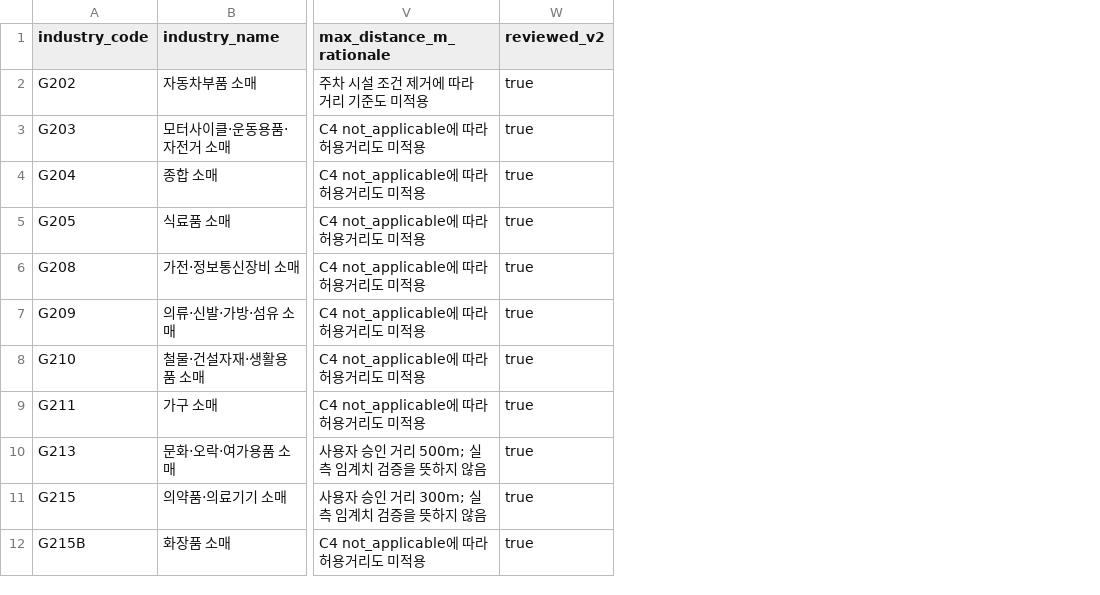
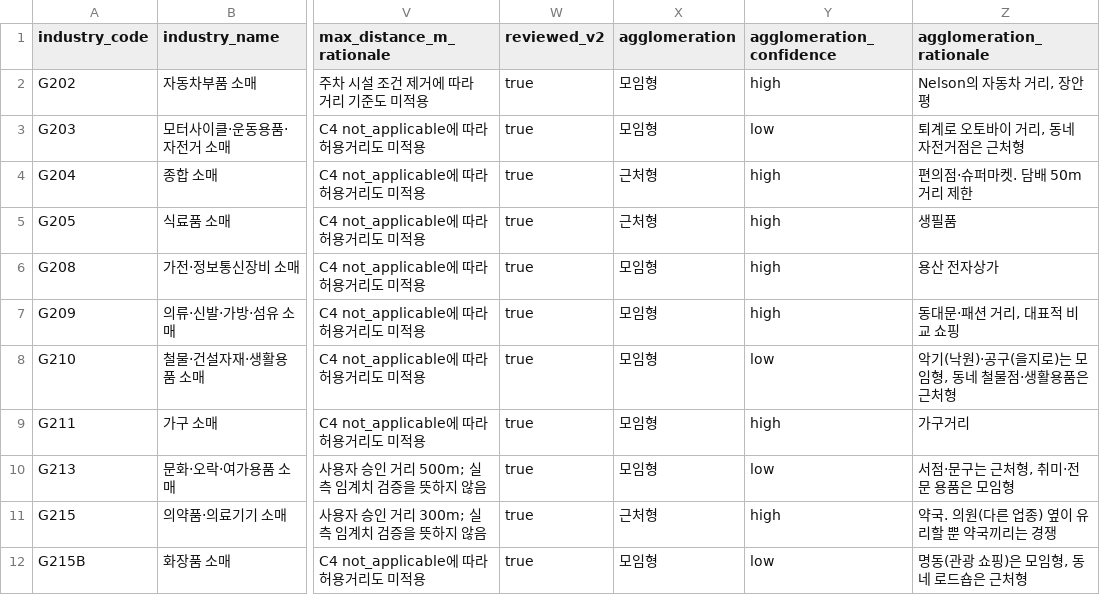
Before and after one commit to kakaotechcampus-4/ktc4-kangwon-1, a CSV file: backend/app/industries/data/industry_profile.csv, drawn as a sheet; only a part is shown, gaps mark what is left out; the diff names each change by its address in the sheet, - before the commit and + after, or states it on an @@ line.

```diff
--- a/backend/app/industries/data/industry_profile.csv
+++ b/backend/app/industries/data/industry_profile.csv
+column X (agglomeration), rows 2-12: 모임형 | 모임형 | 근처형 | 근처형 | 모임형 | 모임형 | 모임형 | 모임형 | 모임형 | 근처형 | 모임형
+column Y (agglomeration_confidence), rows 2-12: high | low | high | high | high | high | low | high | low | high | low
+column Z (agglomeration_rationale), rows 2-12: Nelson의 자동차 거리, 장안평 | 퇴계로 오토바이 거리, 동네 자전거점은 근처형 | 편의점·슈퍼마켓. 담배 50m 거리 제한 | 생필품 | 용산 전자상가 | 동대문·패션 거리, 대표적 비교 쇼핑 | 악기(낙원)·공구(을지로)는 모임형, 동네 철물점·생활용품은 근처형 | 가구거리 | 서점·문구는 근처형, 취미·전문 용품은 모임형 | 약국. 의원(다른 업종) 옆이 유리할 뿐 약국끼리는 경쟁 | 명동(관광 쇼핑)은 모임형, 동네 로드숍은 근처형
```
Also changed, not shown: 2 other files.
